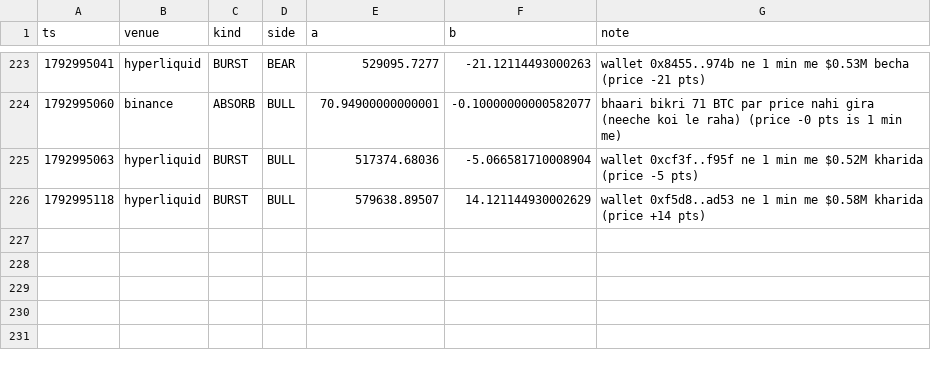
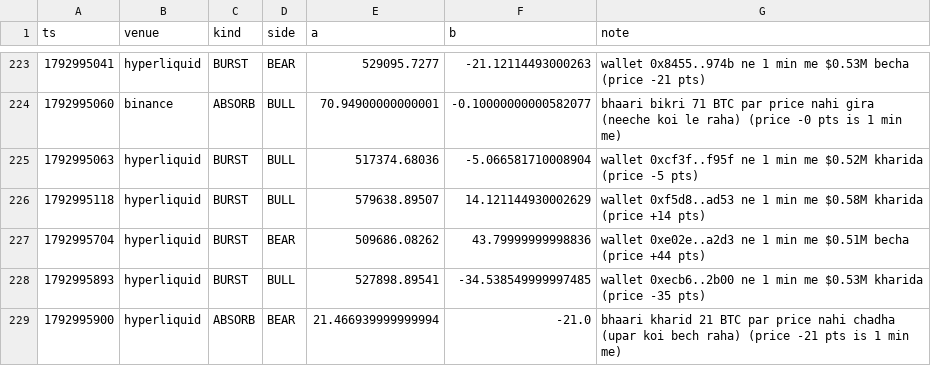
Before and after one commit to Maddysingh06/market-data, a CSV file: data/e_20261026.csv, drawn as a sheet; only a part is shown, gaps mark what is left out; the diff names each change by its address in the sheet, - before the commit and + after, or states it on an @@ line.

Commit message:
data 2026-10-26 06:28:50 (+1131 rows)

```diff
--- a/data/e_20261026.csv
+++ b/data/e_20261026.csv
+row 227: 1792995704 | hyperliquid | BURST | BEAR | 509686.08262 | 43.79999999998836 | wallet 0xe02e..a2d3 ne 1 min me $0.51M becha (price +44 pts)
+row 228: 1792995893 | hyperliquid | BURST | BULL | 527898.89541 | -34.538549999997485 | wallet 0xecb6..2b00 ne 1 min me $0.53M kharida (price -35 pts)
+row 229: 1792995900 | hyperliquid | ABSORB | BEAR | 21.466939999999994 | -21.0 | bhaari kharid 21 BTC par price nahi chadha (upar koi bech raha) (price -21 pts is 1 min me)
```
Also changed, not shown: data/w_20261026.csv, 3 other files.
